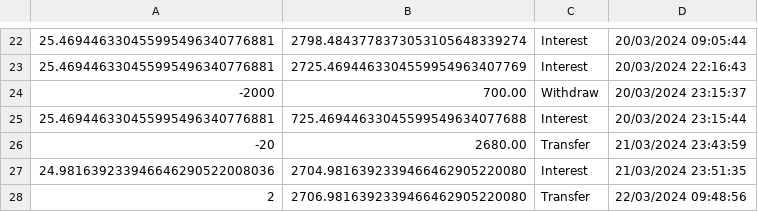
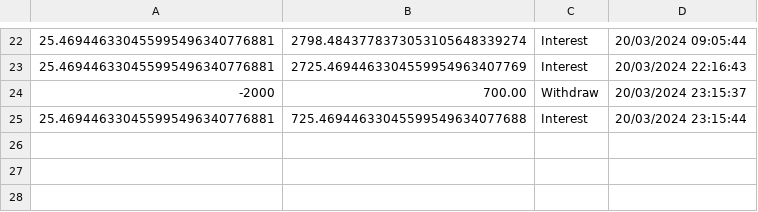
Before and after one commit to RiyaDev22/AcmeBankApp, a CSV file: AcmeBank-App/AcmeBank/Accounts/11112222/Transaction.csv, drawn as a sheet; only a part is shown, gaps mark what is left out.

```diff
--- a/AcmeBank-App/AcmeBank/Accounts/11112222/Transaction.csv
+++ b/AcmeBank-App/AcmeBank/Accounts/11112222/Transaction.csv
@@ -25,4 +25 @@
 25.469446330455995496340776881,725.46944633045599549634077688,Interest,20/03/2024 23:15:44
--20,2680.00,Transfer,21/03/2024 23:43:59
-24.981639233946646290522008036,2704.9816392339466462905220080,Interest,21/03/2024 23:51:35
-2,2706.9816392339466462905220080,Transfer,22/03/2024 09:48:56
```
Also changed, not shown: AcmeBank-App/AcmeBank/Customers.csv, 25 other files.
